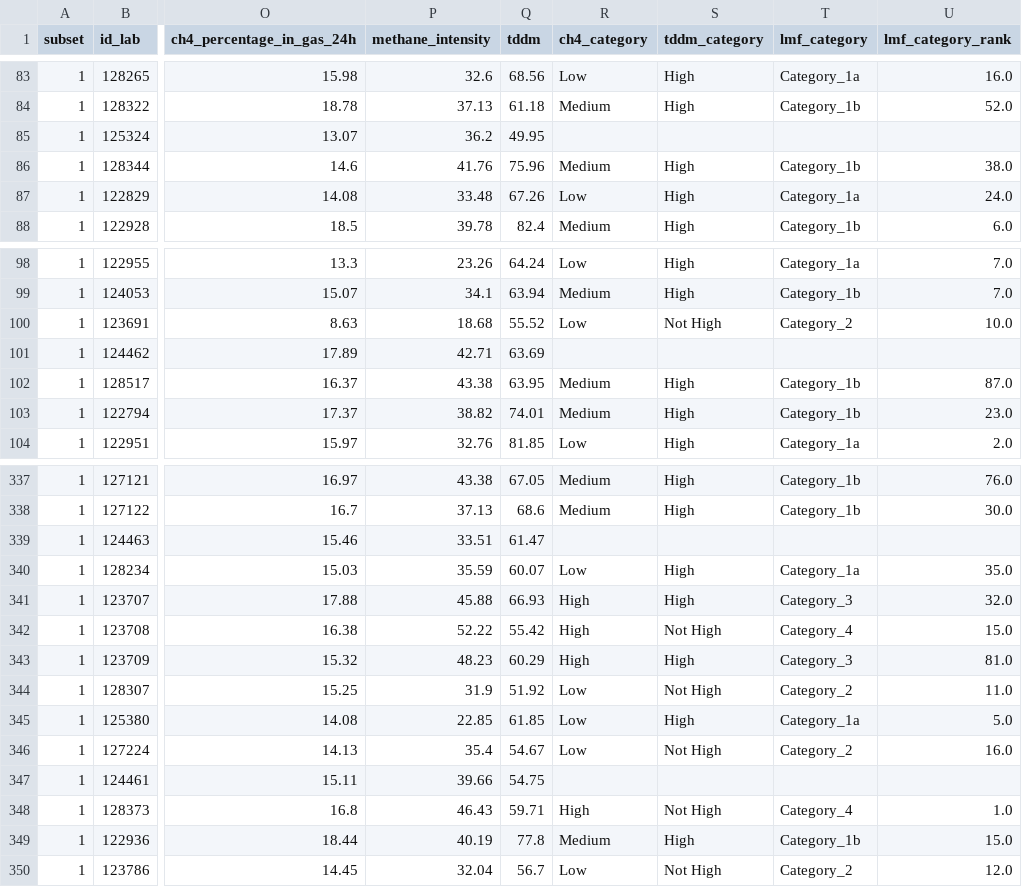
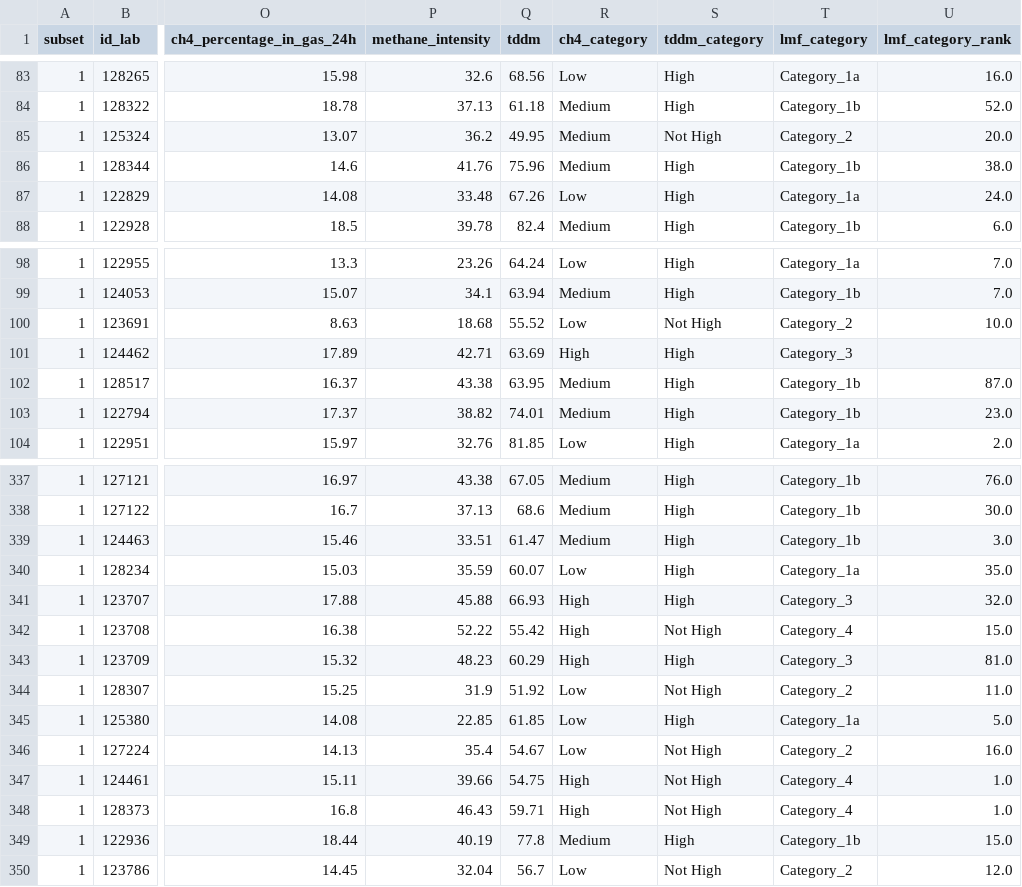
Before and after one commit to maurope/lmf, a CSV file: output/2026_10_03_dbVisualizer_ILRI/gas_nutrition_categories.csv, drawn as a sheet; only a part is shown, gaps mark what is left out; the diff covers the shown part only; the diff names each change by its address in the sheet, - before the commit and + after, or states it on an @@ line.

```diff
--- a/output/2026_10_03_dbVisualizer_ILRI/gas_nutrition_categories.csv
+++ b/output/2026_10_03_dbVisualizer_ILRI/gas_nutrition_categories.csv
-R85 (ch4_category): (empty)
+R85 (ch4_category): Medium
-S85 (tddm_category): (empty)
+S85 (tddm_category): Not High
-T85 (lmf_category): (empty)
+T85 (lmf_category): Category_2
-U85 (lmf_category_rank): (empty)
+U85 (lmf_category_rank): 20.0
-R101 (ch4_category): (empty)
+R101 (ch4_category): High
-S101 (tddm_category): (empty)
+S101 (tddm_category): High
-T101 (lmf_category): (empty)
+T101 (lmf_category): Category_3
-R339 (ch4_category): (empty)
+R339 (ch4_category): Medium
-S339 (tddm_category): (empty)
+S339 (tddm_category): High
-T339 (lmf_category): (empty)
+T339 (lmf_category): Category_1b
-U339 (lmf_category_rank): (empty)
+U339 (lmf_category_rank): 3.0
-R347 (ch4_category): (empty)
+R347 (ch4_category): High
-S347 (tddm_category): (empty)
+S347 (tddm_category): Not High
-T347 (lmf_category): (empty)
+T347 (lmf_category): Category_4
-U347 (lmf_category_rank): (empty)
+U347 (lmf_category_rank): 1.0
```
Also changed, not shown: 124 edited cells elsewhere in this file, 16 other files.
